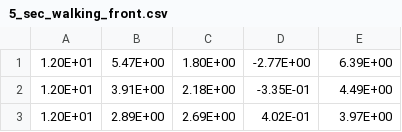
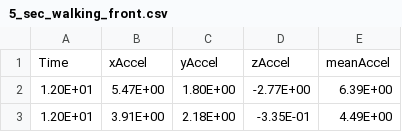
Before and after one commit to lukagobovic/Human-Motion-Classifier, a CSV file: 5_sec_walking_front.csv, drawn as a sheet; only a part is shown; the shorter side is filled out with more unchanged rows.

```diff
--- a/5_sec_walking_front.csv
+++ b/5_sec_walking_front.csv
@@ -1 +1,2 @@
+Time,xAccel,yAccel,zAccel,meanAccel
 1.20E+01,5.47E+00,1.80E+00,-2.77E+00,6.39E+00
```
Also changed, not shown: 1 other file.
